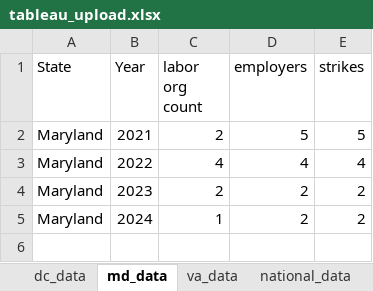
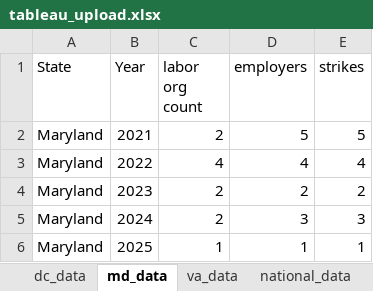
Before and after one commit to oTheAnalyst/trade-union-behaviour-2020s, an Excel workbook: data/output/tableau_upload.xlsx, sheet md_data, drawn as a sheet; values as stored, in another font and other column widths than the file's, no borders; the diff names each change by its address in the sheet, - before the commit and + after, or states it on an @@ line.

Commit message:
added more data and updated function

```diff
--- a/data/output/tableau_upload.xlsx (sheet md_data)
+++ b/data/output/tableau_upload.xlsx (sheet md_data)
-C5 (labor org count): 1
+C5 (labor org count): 2
-D5 (employers): 2
+D5 (employers): 3
-E5 (strikes): 2
+E5 (strikes): 3
+row 6: Maryland | 2025 | 1 | 1 | 1
```
Also changed, not shown: sheet states_and_territories, sheet year.strikes.2024.monthly, sheet national_data, sheet va_data, sheet year.strikes.2023.monthly, 7 other files.
